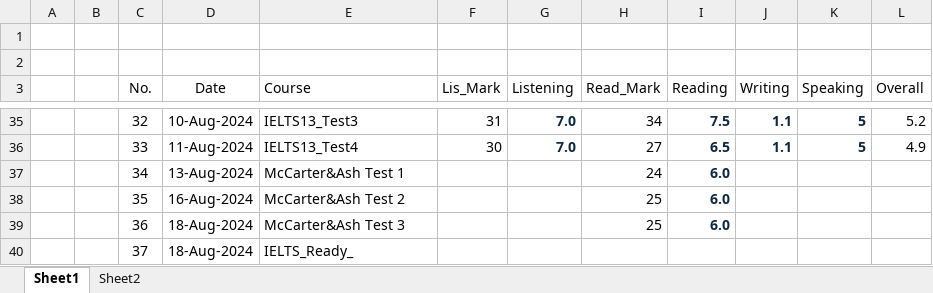
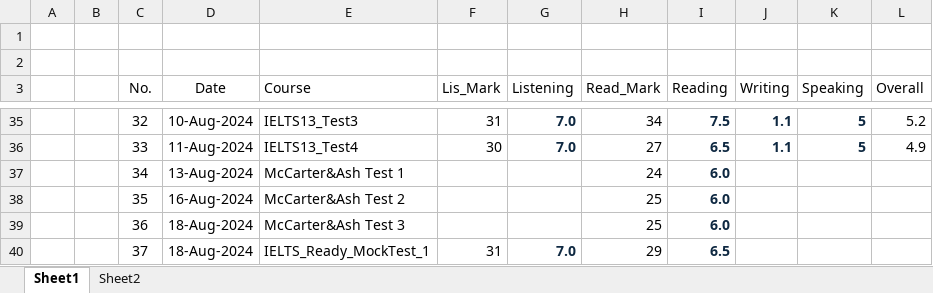
Before and after one commit to nayzinminlwin/IELTS_Practice_Repo, an Excel workbook: my_IELTS_Scores.xlsx, sheet Sheet1, drawn as a sheet; only a part is shown, gaps mark what is left out; values as stored, in another font and other column widths than the file's, no borders; table styles not drawn; the diff names each change by its address in the sheet, - before the commit and + after, or states it on an @@ line.

Commit message:
IELTS READY Mock Test 1; Listening and Reading Done.

```diff
--- a/my_IELTS_Scores.xlsx (sheet Sheet1)
+++ b/my_IELTS_Scores.xlsx (sheet Sheet1)
-E40 (Course): IELTS_Ready_
+E40 (Course): IELTS_Ready_MockTest_1
-F40 (Lis_Mark): (empty)
+F40 (Lis_Mark): 31
-G40 (Listening): (empty)
+G40 (Listening): 7.0
-H40 (Read_Mark): (empty)
+H40 (Read_Mark): 29
-I40 (Reading): (empty)
+I40 (Reading): 6.5
```
